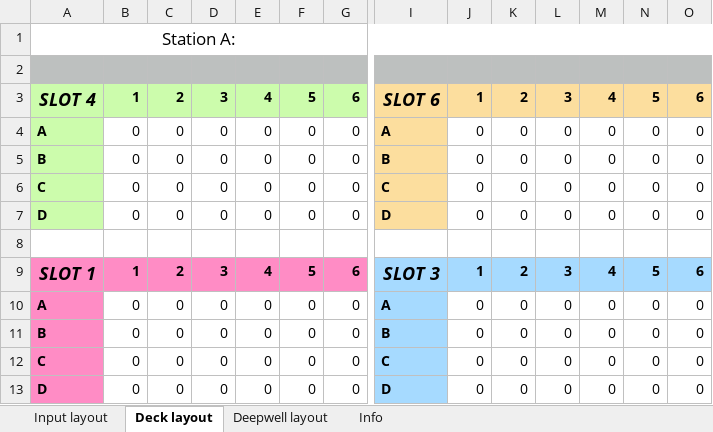
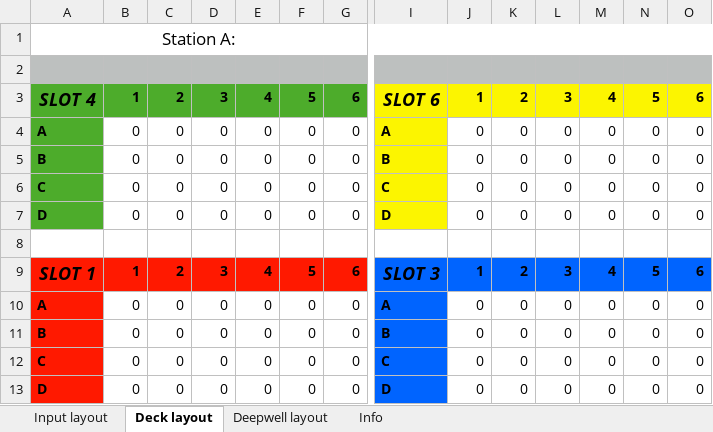
Before and after one commit to HOSPITAL-UNIVERSITARIO-CRUCES-BILBAO/covid19huc, an Excel workbook: Automation/base_scripts/Reference_template.xlsx, sheet Deck layout, drawn as a sheet; only a part is shown, gaps mark what is left out; values as stored, in another font and other column widths than the file's, no borders; the diff names each change by its address in the sheet, - before the commit and + after, or states it on an @@ line.

```diff
--- a/Automation/base_scripts/Reference_template.xlsx (sheet Deck layout)
+++ b/Automation/base_scripts/Reference_template.xlsx (sheet Deck layout)
-A3:G3 fill: #CCFCAC
+A3:G3 fill: #4DAC2B
-I3:O3 fill: #FCDE9E
+I3:O3 fill: #FCF500
-A4:A7 fill: #CCFCAC
+A4:A7 fill: #4DAC2B
-I4:I7 fill: #FCDE9E
+I4:I7 fill: #FCF500
-A9:G9 fill: #FF8CC5
+A9:G9 fill: #FF1900
-I9:O9 fill: #A6DAFF
+I9:O9 fill: #0064FF
-A10:A13 fill: #FF8CC5
+A10:A13 fill: #FF1900
-I10:I13 fill: #A6DAFF
+I10:I13 fill: #0064FF
```
Also changed, not shown: sheet Input layout, sheet Deepwell layout, 11 other files.
